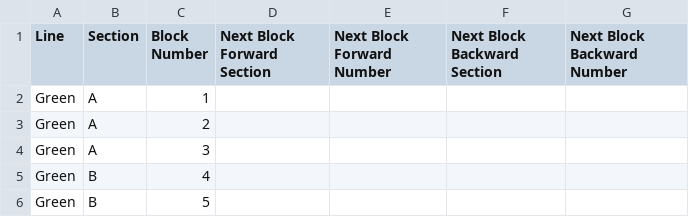
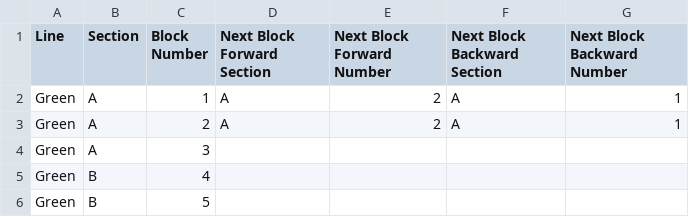
Before and after one commit to chr60/ece1186, a CSV file: src/main/java/resources/greenlinelink.csv, drawn as a sheet; only a part is shown.

Commit message:
Attempt to further fix green linkage

```diff
--- a/src/main/java/resources/greenlinelink.csv
+++ b/src/main/java/resources/greenlinelink.csv
@@ -1,4 +1,4 @@
 Line,Section,Block Number,Next Block Forward Section, Next Block Forward Number, Next Block Backward Section, Next Block Backward Number
-Green,A,1,,,,
-Green,A,2,,,,
+Green,A,1,A,2,A,1
+Green,A,2,A,2,A,1
 Green,A,3,,,,
```
Also changed, not shown: 4 other files.
